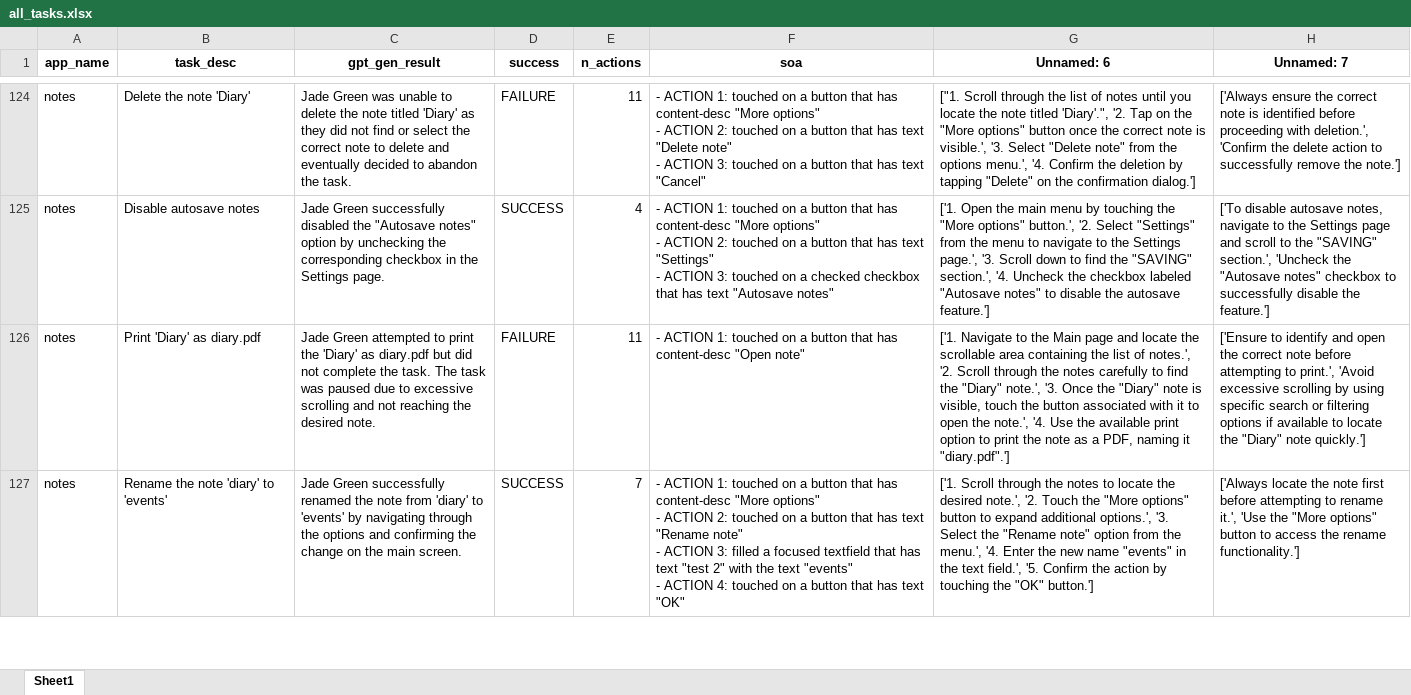
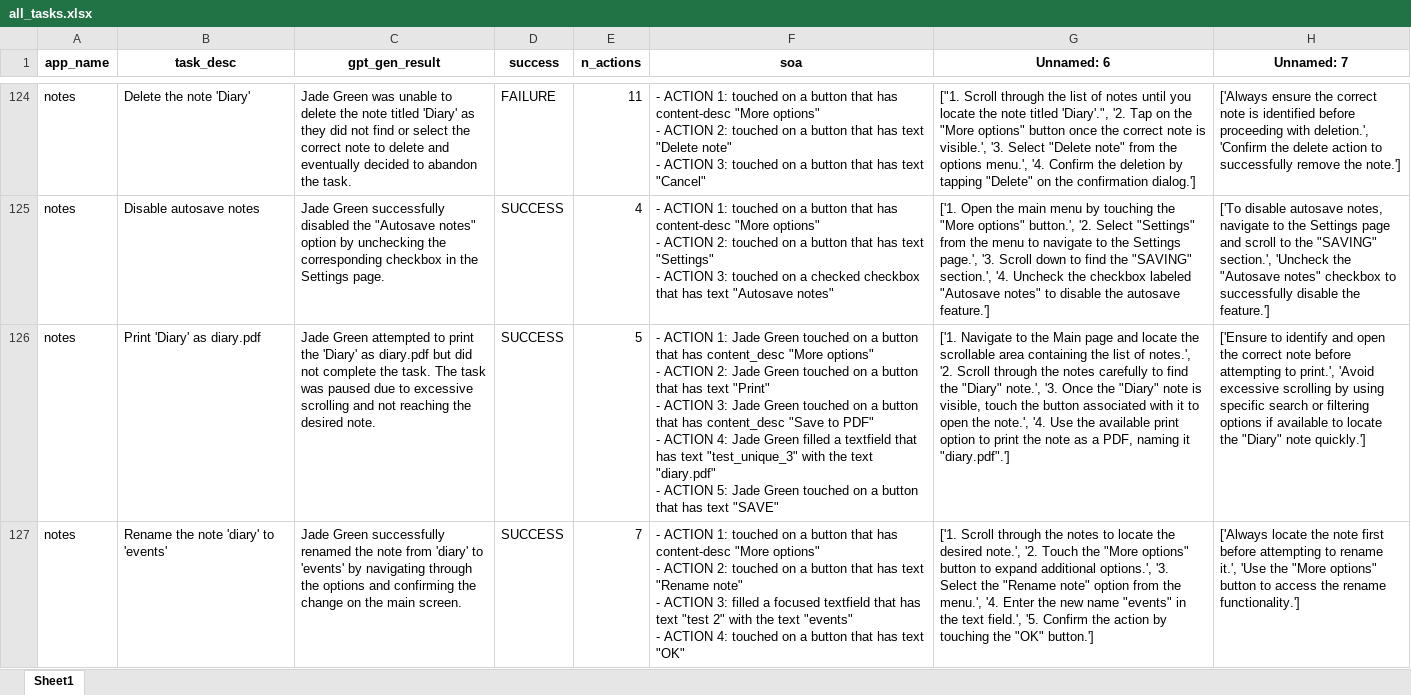
Before and after one commit to visidroid/visidroid, an Excel workbook: experiments/rq1-3-4-5/methods/visidroid_no_vision/all_tasks.xlsx, sheet Sheet1, drawn as a sheet; only a part is shown, gaps mark what is left out; values as stored, in another font and other column widths than the file's, no borders; ↵ is a line break in a cell; the diff covers the shown part only; the diff names each change by its address in the sheet, - before the commit and + after, or states it on an @@ line.

```diff
--- a/experiments/rq1-3-4-5/methods/visidroid_no_vision/all_tasks.xlsx (sheet Sheet1)
+++ b/experiments/rq1-3-4-5/methods/visidroid_no_vision/all_tasks.xlsx (sheet Sheet1)
-D126 (success): FAILURE
+D126 (success): SUCCESS
-E126 (n_actions): 11
+E126 (n_actions): 5
-F126 (soa): …ACTION 1: touched on a button that has content-desc "Open note"
+F126 (soa): …ACTION 1: Jade Green touched on a button that has content_desc "More options" ↵ - ACTION 2: Jade Green touched on a button that has text "Print" ↵ - ACTION 3: Jade Green touched on a button that has content_desc "Save to PDF" ↵ - ACTION 4: Jade Green filled a textfield that has text "test_unique_3" with the text "diary.pdf" ↵ - ACTION 5: Jade Green touched on a button that has text "SAVE"
```
Also changed, not shown: 13 added rows and 123 edited cells elsewhere in this sheet, experiments/rq1-3-4-5/methods/visidroid/all_tasks.xlsx, 11 other files.
